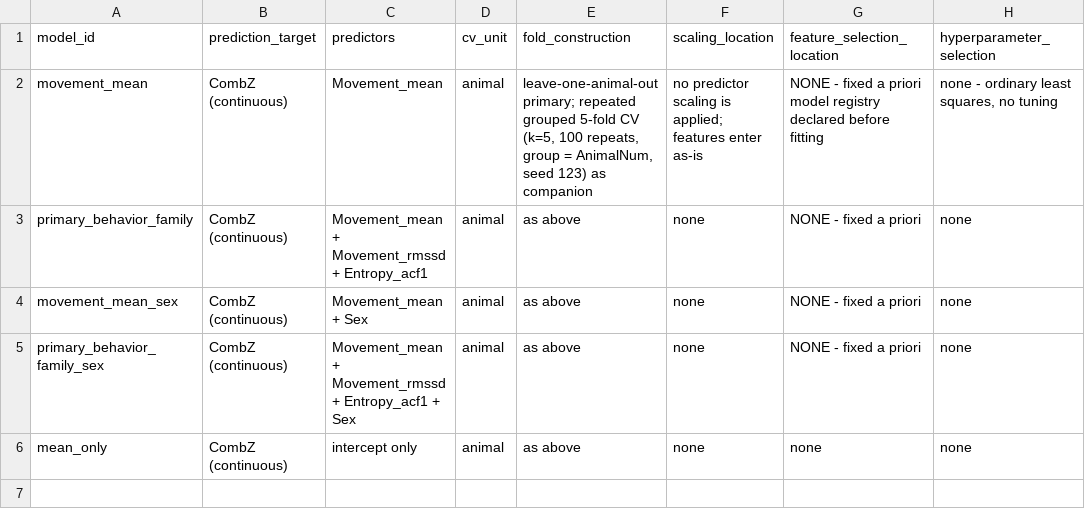
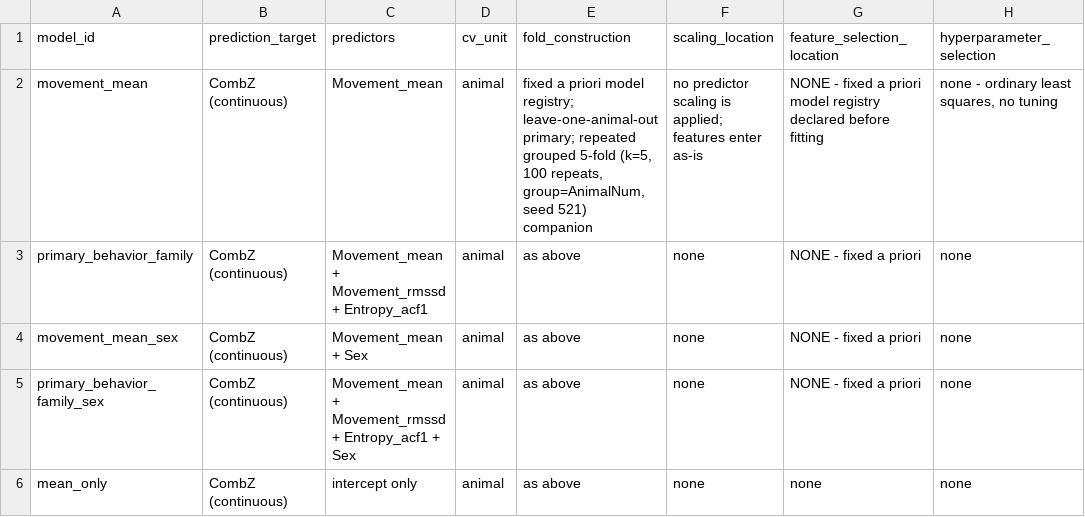
Before and after one commit to topohl/BehavioralDynamics, a CSV file: results/manuscript_bridge/figure1/behavior_prediction_leakage_audit.csv, drawn as a sheet; only a part is shown; the diff names each change by its address in the sheet, - before the commit and + after, or states it on an @@ line.

Commit message:
Re-freeze the Figure 1 export bundle on the corrected contract
Regenerated from a clean worktree at the commit that contains the corrected
prediction contract, so the artefact's own provenance row is now true rather
than approximately true.

Six differences against the previous freeze 53bc7e9, every one classified and
none of them numerical:

  FM-07   repeated grouped 5-fold seed 123 -> 521
  FM-06   association bootstrap now states (percentile, seed 123)
  F1-03   the same disambiguation in the claim's statistical_support
  source_commit    4b0f90f -> a1042e2
  worktree_state   "dirty at export time" -> clean
  created_at       regeneration timestamp

figure1_source_data_manifest.csv is byte-identical: all eight upstream hashes
unchanged, which is the direct evidence that no underlying data moved. The
timeline contract is unchanged. Every claim_text_candidate is unchanged, so
every rho, confidence interval, q, R2, permutation p and threshold the
manuscript quotes is exactly what it was.

worktree_state reads clean because the builder now assesses the source tree
excluding its own output directory. The previous freeze recorded "dirty at
export time" for no better reason than that the bridge builder had written its
own files seconds earlier; the code it described was fully committed. The
recorded value now means what a reader takes it to mean.

The audit is reproducible rather than asserted:
Analysis/_supporting/audit_figure1_bundle_diff.R compares any regeneration
against a baseline ref, classifies every cell-level difference, and stops hard
on UNEXPECTED_NUMERICAL_CHANGE. Its output is committed alongside the bundle.

Suite: 31 of 31 pass.

```diff
--- a/results/manuscript_bridge/figure1/behavior_prediction_leakage_audit.csv
+++ b/results/manuscript_bridge/figure1/behavior_prediction_leakage_audit.csv
-E2 (fold_construction): leave-one-animal-out primary; repeated grouped 5-fold CV (k=5, 100 repeats, group = AnimalNum, seed 123) as companion
+E2 (fold_construction): fixed a priori model registry; leave-one-animal-out primary; repeated grouped 5-fold (k=5, 100 repeats, group=AnimalNum, seed 521) companion
```
Also changed, not shown: results/manuscript_bridge/figure1/checkpoint_state.csv, results/manuscript_bridge/figure1/export/figure1_claim_contract.csv, 3 other files.
